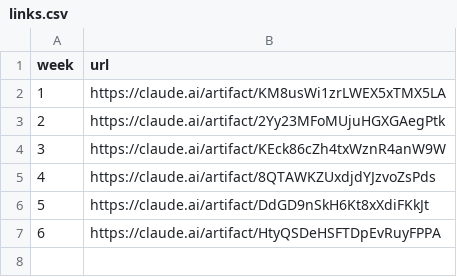
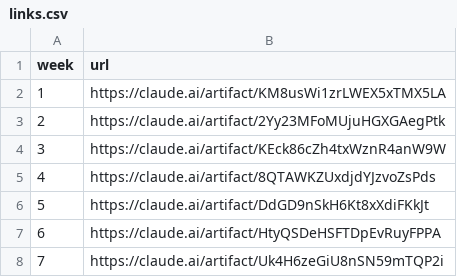
Before and after one commit to hyongdopaulyoon-sketch/hyongdopaulyoon-sketch-nfl-weekly, a CSV file: board/links.csv, drawn as a sheet; the diff names each change by its address in the sheet, - before the commit and + after, or states it on an @@ line.

```diff
--- a/board/links.csv
+++ b/board/links.csv
+row 8: 7 | https://claude.ai/artifact/Uk4H6zeGiU8nSN59mTQP2i
```
Also changed, not shown: data/2026-w07/predictions.csv, data/picks.csv, 12 other files.
